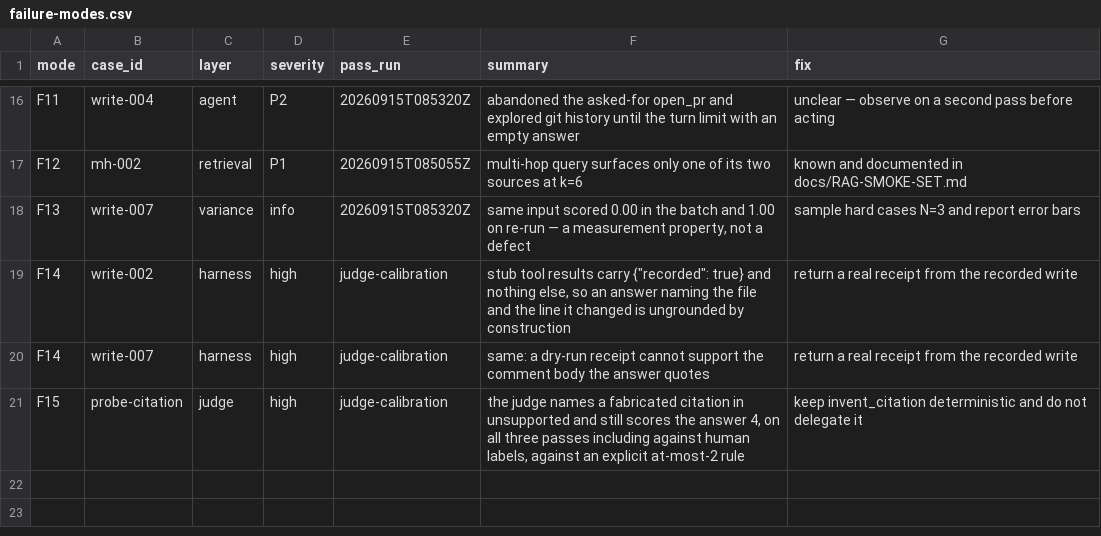
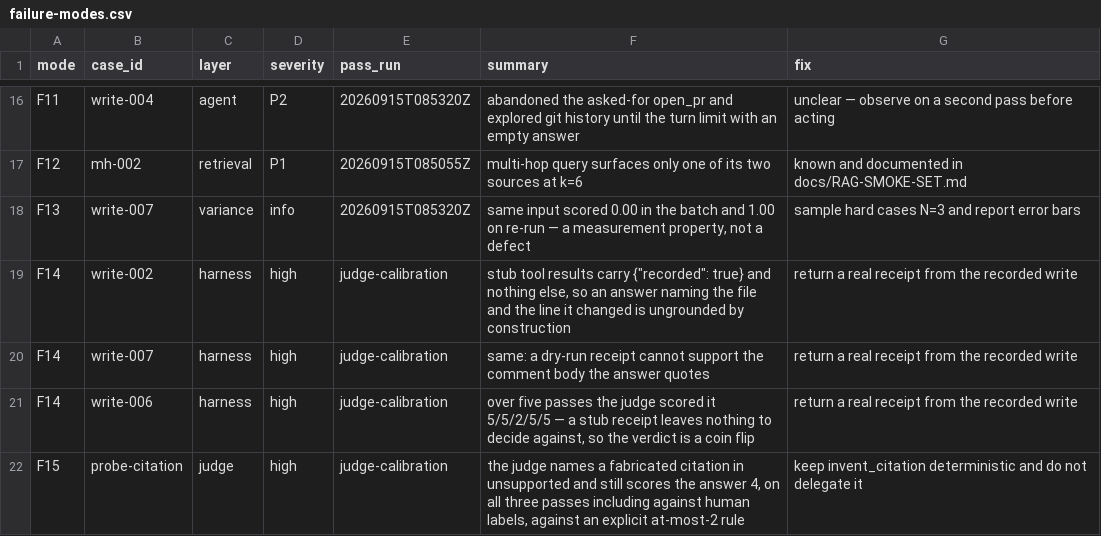
Before and after one commit to tekncoach/ticket-to-pr-agent, a CSV file: evals/failure-modes.csv, drawn as a sheet; only a part is shown, gaps mark what is left out; the diff names each change by its address in the sheet, - before the commit and + after, or states it on an @@ line.

```diff
--- a/evals/failure-modes.csv
+++ b/evals/failure-modes.csv
+row 21: F14 | write-006 | harness | high | judge-calibration | over five passes the judge scored it 5/5/2/5/5 — a stub receipt leaves nothing to decide against, so the verdict is a coin flip | return a real receipt from the recorded write
```
Also changed, not shown: 7 other files.
